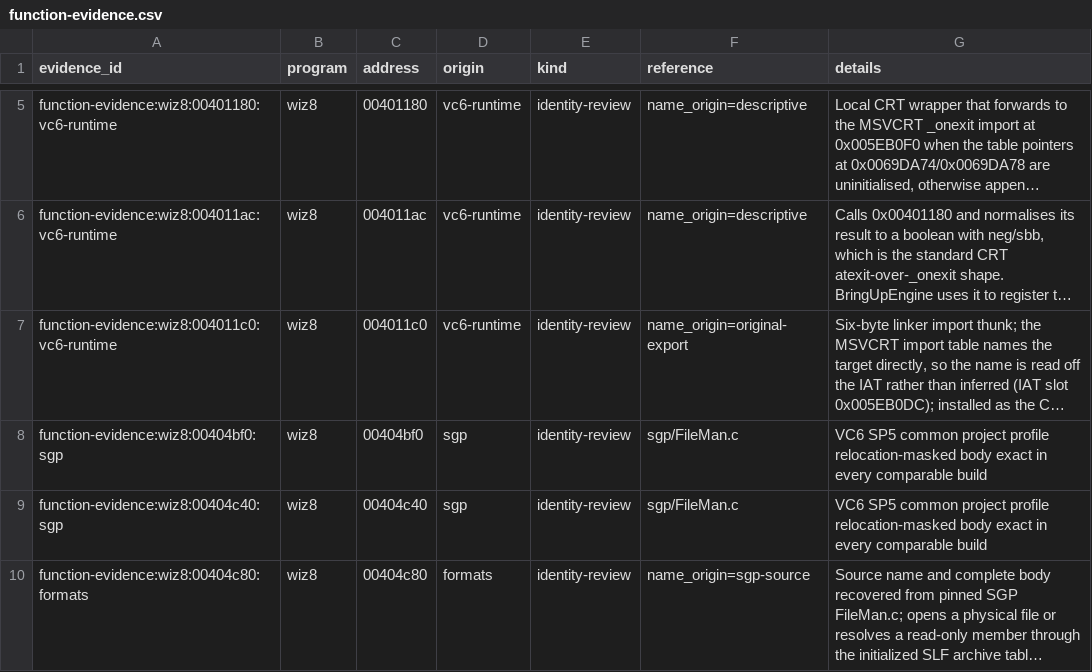
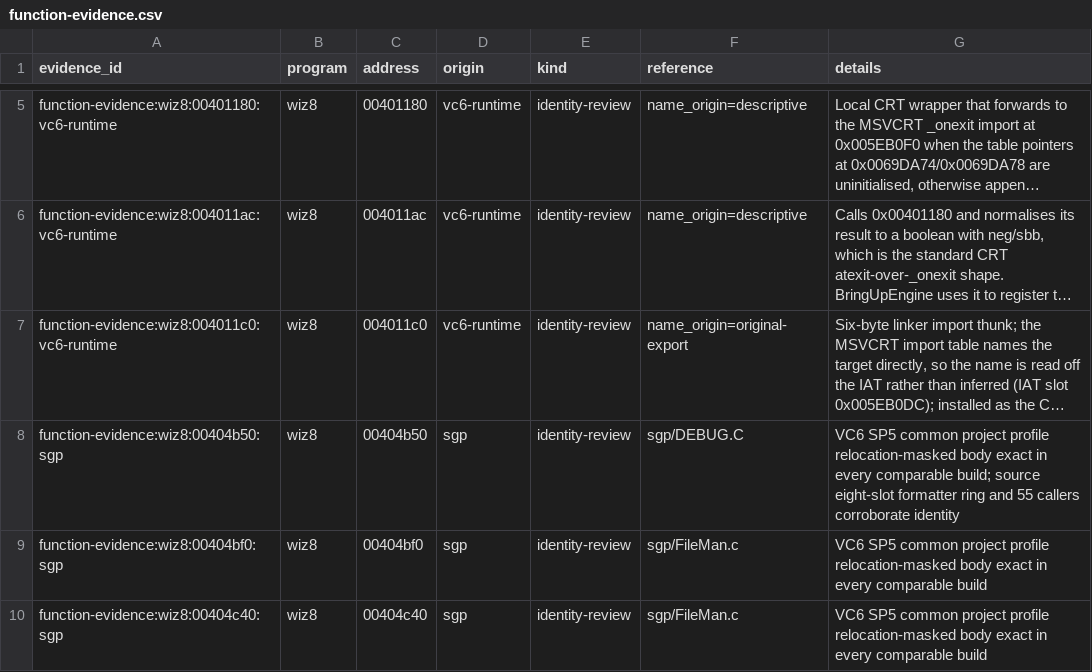
Before and after one commit to agluszak/wizardry-8-decomp, a CSV file: evidence/reviewed/wiz8/function-evidence.csv, drawn as a sheet; only a part is shown, gaps mark what is left out; the shorter side is filled out with more unchanged rows; long unchanged cells end in …; the diff names each change by its address in the sheet, - before the commit and + after, or states it on an @@ line.

```diff
--- a/evidence/reviewed/wiz8/function-evidence.csv
+++ b/evidence/reviewed/wiz8/function-evidence.csv
+row 8: function-evidence:wiz8:00404b50:sgp | wiz8 | 00404b50 | sgp | identity-review | sgp/DEBUG.C | VC6 SP5 common project profile relocation-masked body exact in every comparable build; source eight-slot formatter ring and 55 callers corroborate identity
```
Also changed, not shown: evidence/reviewed/wiz8/functions.csv, 11 other files.
